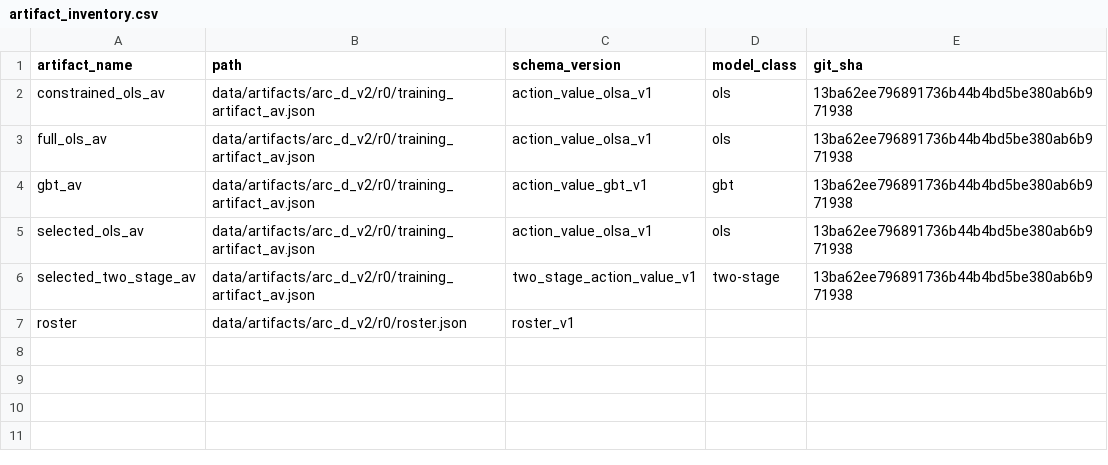
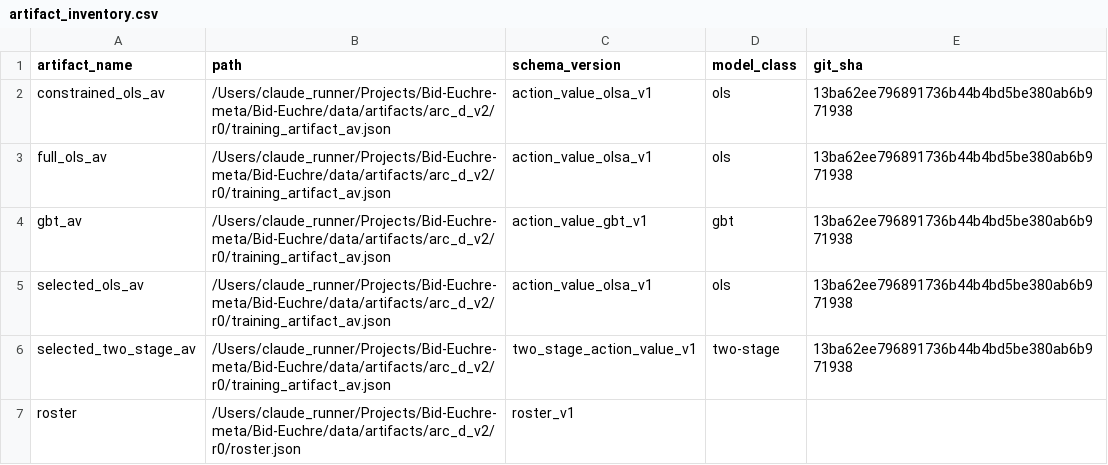
Before and after one commit to Questuart/Bid-Euchre, a CSV file: docs/04_reports/arc_d_v2/r0/full/tables/artifact_inventory.csv, drawn as a sheet.

```diff
--- a/docs/04_reports/arc_d_v2/r0/full/tables/artifact_inventory.csv
+++ b/docs/04_reports/arc_d_v2/r0/full/tables/artifact_inventory.csv
@@ -1,7 +1,7 @@
 artifact_name,path,schema_version,model_class,git_sha
-constrained_ols_av,data/artifacts/arc_d_v2/r0/training_artifact_av.json,action_value_olsa_v1,ols,13ba62ee796891736b44b4bd5be380ab6b971938
-full_ols_av,data/artifacts/arc_d_v2/r0/training_artifact_av.json,action_value_olsa_v1,ols,13ba62ee796891736b44b4bd5be380ab6b971938
-gbt_av,data/artifacts/arc_d_v2/r0/training_artifact_av.json,action_value_gbt_v1,gbt,13ba62ee796891736b44b4bd5be380ab6b971938
-selected_ols_av,data/artifacts/arc_d_v2/r0/training_artifact_av.json,action_value_olsa_v1,ols,13ba62ee796891736b44b4bd5be380ab6b971938
-selected_two_stage_av,data/artifacts/arc_d_v2/r0/training_artifact_av.json,two_stage_action_value_v1,two-stage,13ba62ee796891736b44b4bd5be380ab6b971938
-roster,data/artifacts/arc_d_v2/r0/roster.json,roster_v1,,
+constrained_ols_av,/Users/claude_runner/Projects/Bid-Euchre-meta/Bid-Euchre/data/artifacts/arc_d_v2/r0/training_artifact_av.json,action_value_olsa_v1,ols,13ba62ee796891736b44b4bd5be380ab6b971938
+full_ols_av,/Users/claude_runner/Projects/Bid-Euchre-meta/Bid-Euchre/data/artifacts/arc_d_v2/r0/training_artifact_av.json,action_value_olsa_v1,ols,13ba62ee796891736b44b4bd5be380ab6b971938
+gbt_av,/Users/claude_runner/Projects/Bid-Euchre-meta/Bid-Euchre/data/artifacts/arc_d_v2/r0/training_artifact_av.json,action_value_gbt_v1,gbt,13ba62ee796891736b44b4bd5be380ab6b971938
+selected_ols_av,/Users/claude_runner/Projects/Bid-Euchre-meta/Bid-Euchre/data/artifacts/arc_d_v2/r0/training_artifact_av.json,action_value_olsa_v1,ols,13ba62ee796891736b44b4bd5be380ab6b971938
+selected_two_stage_av,/Users/claude_runner/Projects/Bid-Euchre-meta/Bid-Euchre/data/artifacts/arc_d_v2/r0/training_artifact_av.json,two_stage_action_value_v1,two-stage,13ba62ee796891736b44b4bd5be380ab6b971938
+roster,/Users/claude_runner/Projects/Bid-Euchre-meta/Bid-Euchre/data/artifacts/arc_d_v2/r0/roster.json,roster_v1,,
```
Also changed, not shown: docs/04_reports/arc_d_v2/r1/full/tables/artifact_inventory.csv, docs/04_reports/arc_d_v2/r2/full/chart_data/outcome_distributions.csv, 55 other files.
